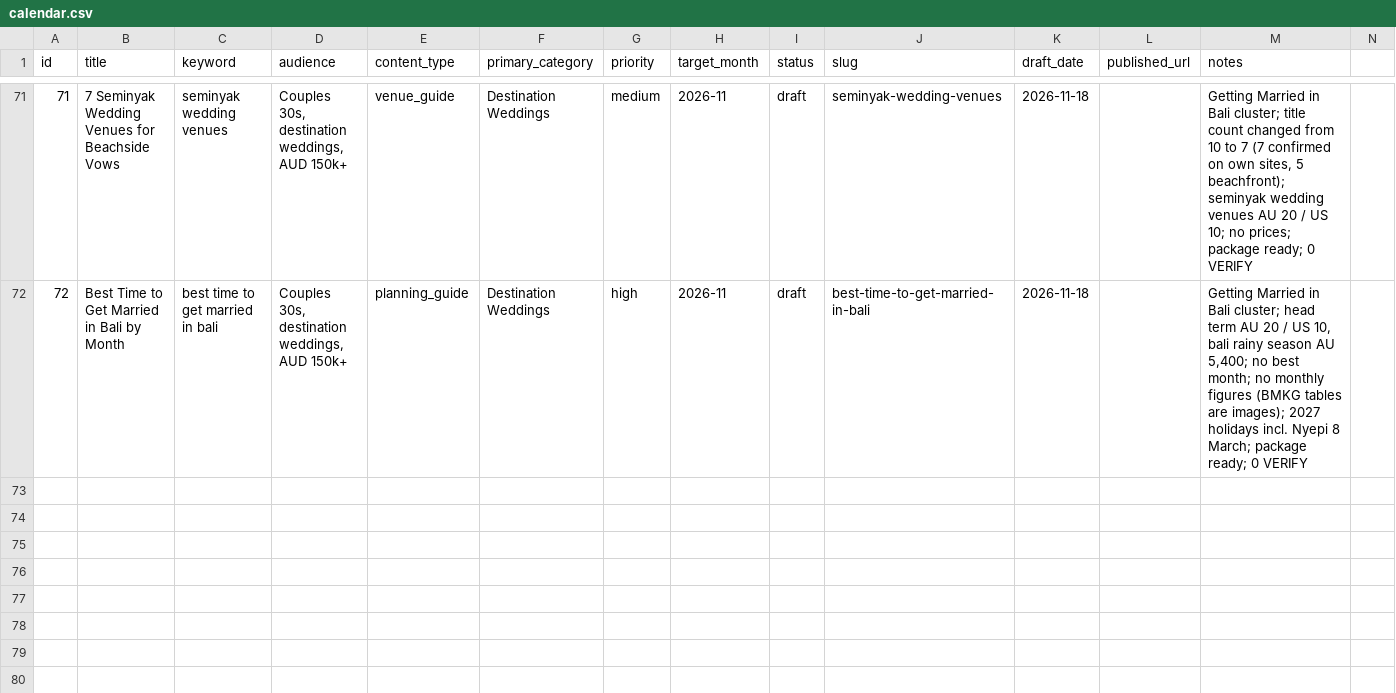
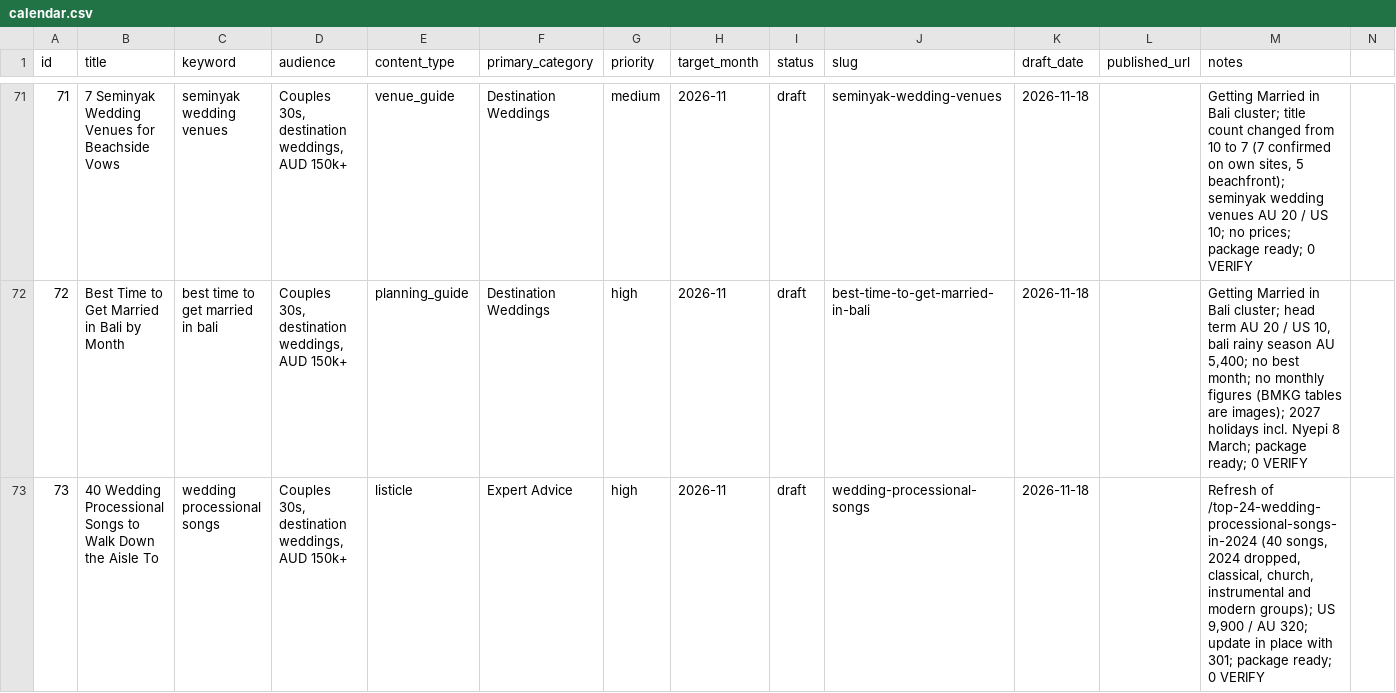
Before and after one commit to christianbraga-cpu/ForWork, a CSV file: content/calendar.csv, drawn as a sheet; only a part is shown, gaps mark what is left out.

```diff
--- a/content/calendar.csv
+++ b/content/calendar.csv
@@ -72 +72,2 @@ id,title,keyword,audience,content_type,primary_category,priority,target_month,st
 72,Best Time to Get Married in Bali by Month,best time to get married in bali,"Couples 30s, destination weddings, AUD 150k+",planning_guide,Destination Weddings,high,2026-11,draft,best-time-to-get-married-in-bali,2026-11-18,,"Getting Married in Bali cluster; head term AU 20 / US 10, bali rainy season AU 5,400; no best month; no monthly figures (BMKG tables are images); 2027 holidays incl. Nyepi 8 March; package ready; 0 VERIFY"
+73,40 Wedding Processional Songs to Walk Down the Aisle To,wedding processional songs,"Couples 30s, destination weddings, AUD 150k+",listicle,Expert Advice,high,2026-11,draft,wedding-processional-songs,2026-11-18,,"Refresh of /top-24-wedding-processional-songs-in-2024 (40 songs, 2024 dropped, classical, church, instrumental and modern groups); US 9,900 / AU 320; update in place with 301; package ready; 0 VERIFY"
```
Also changed, not shown: content-system/seo/link-map.csv, 8 other files.
